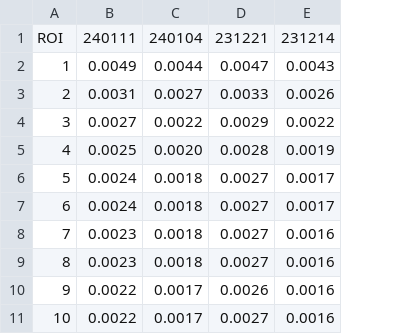
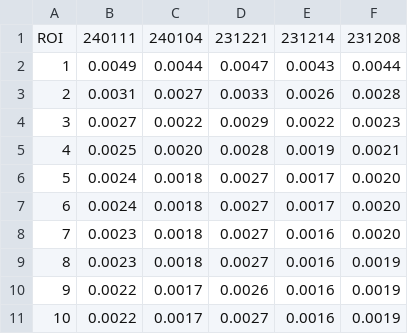
Before and after one commit to Lin-Brain-Lab/The-stability-of-the-Siemens-3T-Prisma, a CSV file: data/data_Prisma.csv, drawn as a sheet; the diff names each change by its address in the sheet, - before the commit and + after, or states it on an @@ line.

Commit message:
Update data_Prisma.csv

```diff
--- a/data/data_Prisma.csv
+++ b/data/data_Prisma.csv
+column F, rows 1-11: 231208 | 0.0044 | 0.0028 | 0.0023 | 0.0021 | 0.0020 | 0.0020 | 0.0020 | 0.0019 | 0.0019 | 0.0019
```
